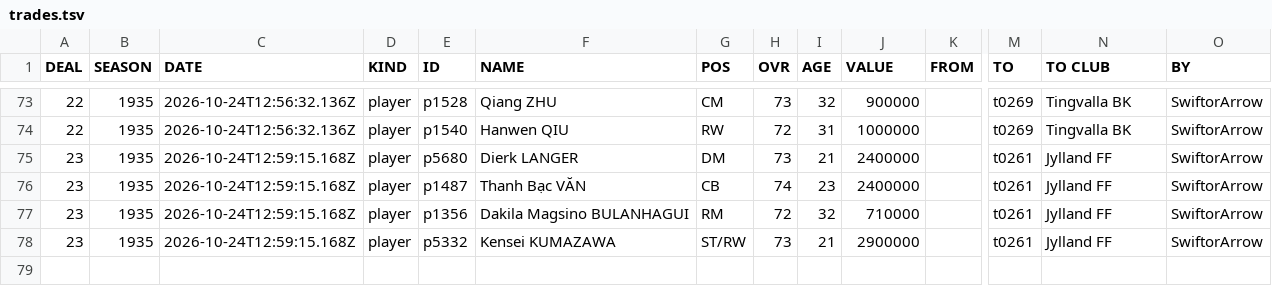
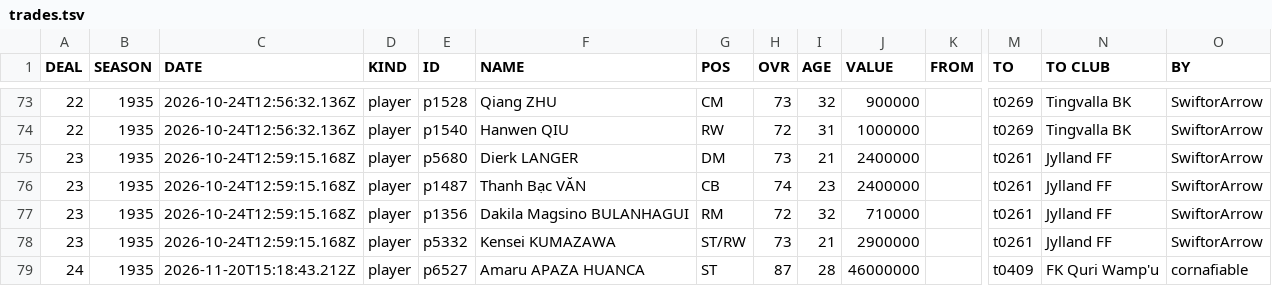
Before and after one commit to auroruse/avium-football-engine, a TSV file: public/avium/pstats/trades.tsv, drawn as a sheet; only a part is shown, gaps mark what is left out; rows hold the shown columns only; the diff names each change by its address in the sheet, - before the commit and + after, or states it on an @@ line.

```diff
--- a/public/avium/pstats/trades.tsv
+++ b/public/avium/pstats/trades.tsv
+row 79: 24 | 1935 | 2026-11-20T15:18:43.212Z | player | p6527 | Amaru APAZA HUANCA | ST | 87 | 28 | 46000000 |  | t0409 | FK Quri Wamp'u | cornafiable
```
Also changed, not shown: src/presets/ANT.tsv, 1 other file.
